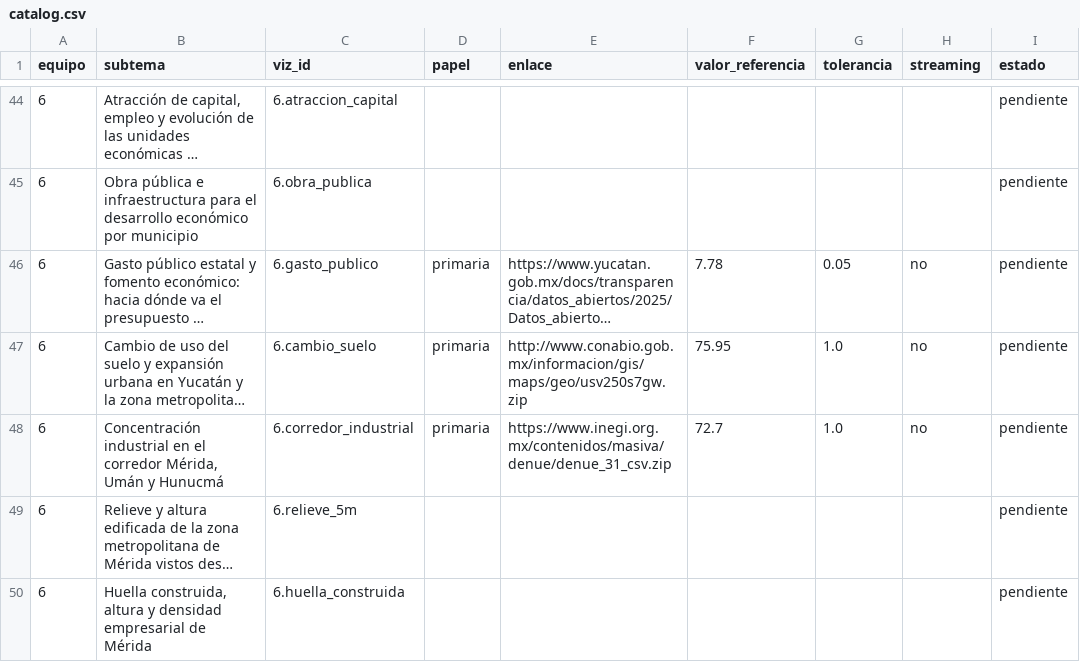
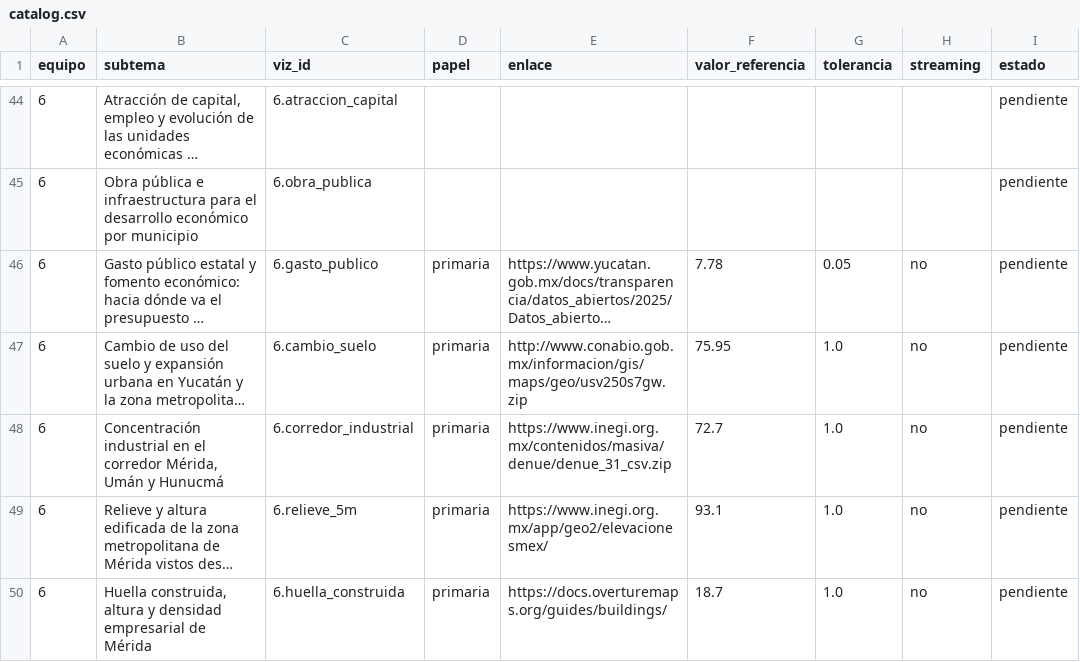
Before and after one commit to Sarita9115/ebook_vis, a CSV file: catalog/catalog.csv, drawn as a sheet; only a part is shown, gaps mark what is left out; long unchanged cells end in …; the diff names each change by its address in the sheet, - before the commit and + after, or states it on an @@ line.

Commit message:
feat(equipo-6): pipelines y figuras para relieve_5m y huella_construida

```diff
--- a/catalog/catalog.csv
+++ b/catalog/catalog.csv
-D49:D50 (papel): (empty)
+D49:D50 (papel): primaria
-E49 (enlace): (empty)
+E49 (enlace): https://www.inegi.org.mx/app/geo2/elevacionesmex/
-F49 (valor_referencia): (empty)
+F49 (valor_referencia): 93.1
-G49:G50 (tolerancia): (empty)
+G49:G50 (tolerancia): 1.0
-H49:H50 (streaming): (empty)
+H49:H50 (streaming): no
-E50 (enlace): (empty)
+E50 (enlace): https://docs.overturemaps.org/guides/buildings/
-F50 (valor_referencia): (empty)
+F50 (valor_referencia): 18.7
```
Also changed, not shown: 4 other files.
